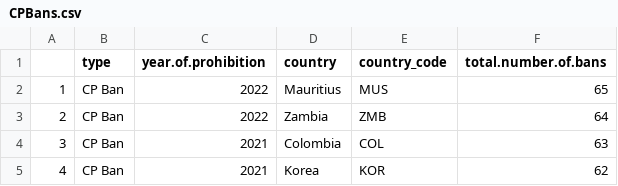
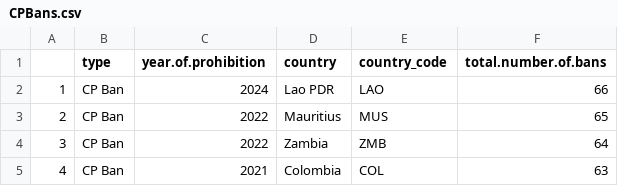
Before and after one commit to agrogan1/research, a CSV file: cpbans/CPBans.csv, drawn as a sheet; only a part is shown; the shorter side is filled out with more unchanged rows; addresses are those after the commit; the diff names each change by its address in the sheet, - before the commit and + after, or states it on an @@ line.

```diff
--- a/cpbans/CPBans.csv
+++ b/cpbans/CPBans.csv
+row 2: 1 | CP Ban | 2024 | Lao PDR | LAO | 66
@@ column A renumbered from row 3 down @@
```
Also changed, not shown: 8 other files.
